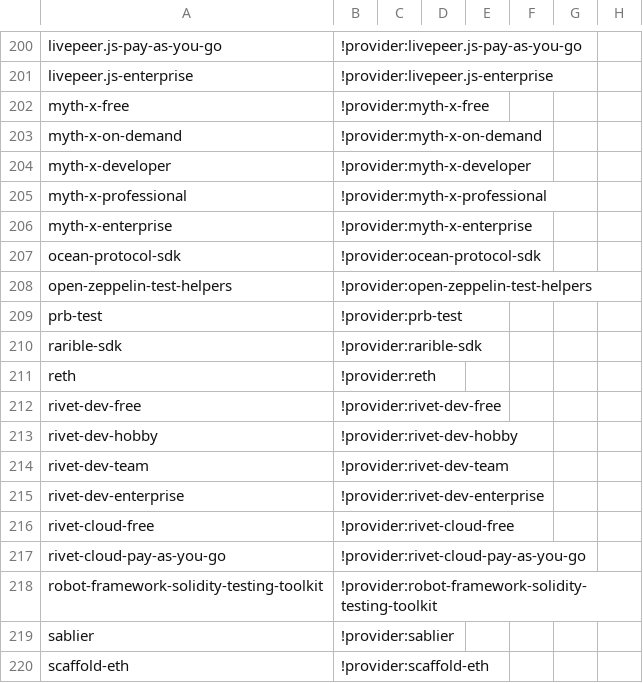
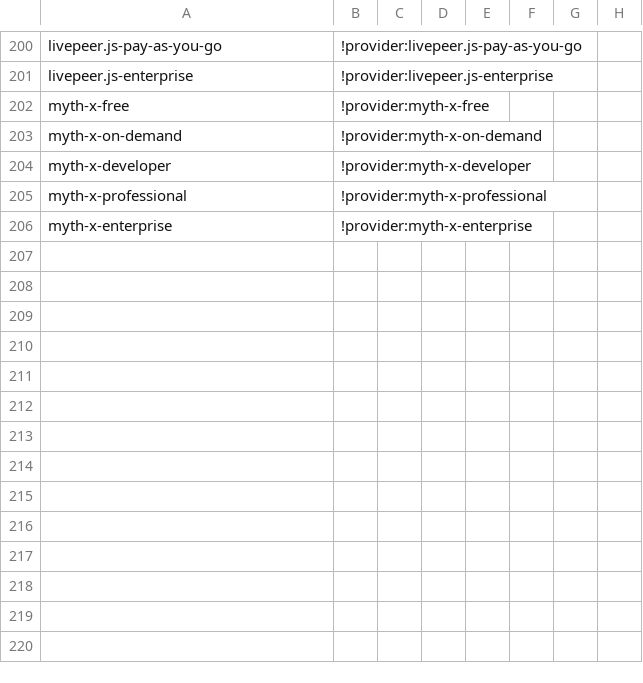
Before and after one commit to Adisaok/chain-love, a CSV file: networks/optimism/devTool.csv, drawn as a sheet; only a part is shown, gaps mark what is left out.

Commit message:
Update devTool.csv

```diff
--- a/networks/optimism/devTool.csv
+++ b/networks/optimism/devTool.csv
@@ -206,15 +206 @@ myth-x-professional,!provider:myth-x-professional,,,,,,
 myth-x-enterprise,!provider:myth-x-enterprise,,,,,,
-ocean-protocol-sdk,!provider:ocean-protocol-sdk,,,,,,
-open-zeppelin-test-helpers,!provider:open-zeppelin-test-helpers,,,,,,
-prb-test,!provider:prb-test,,,,,,
-rarible-sdk,!provider:rarible-sdk,,,,,,
-reth,!provider:reth,,,,,,
-rivet-dev-free,!provider:rivet-dev-free,,,,,,
-rivet-dev-hobby,!provider:rivet-dev-hobby,,,,,,
-rivet-dev-team,!provider:rivet-dev-team,,,,,,
-rivet-dev-enterprise,!provider:rivet-dev-enterprise,,,,,,
-rivet-cloud-free,!provider:rivet-cloud-free,,,,,,
-rivet-cloud-pay-as-you-go,!provider:rivet-cloud-pay-as-you-go,,,,,,
-robot-framework-solidity-testing-toolkit,!provider:robot-framework-solidity-testing-toolkit,,,,,,
-sablier,!provider:sablier,,,,,,
-scaffold-eth,!provider:scaffold-eth,,,,,,
```
